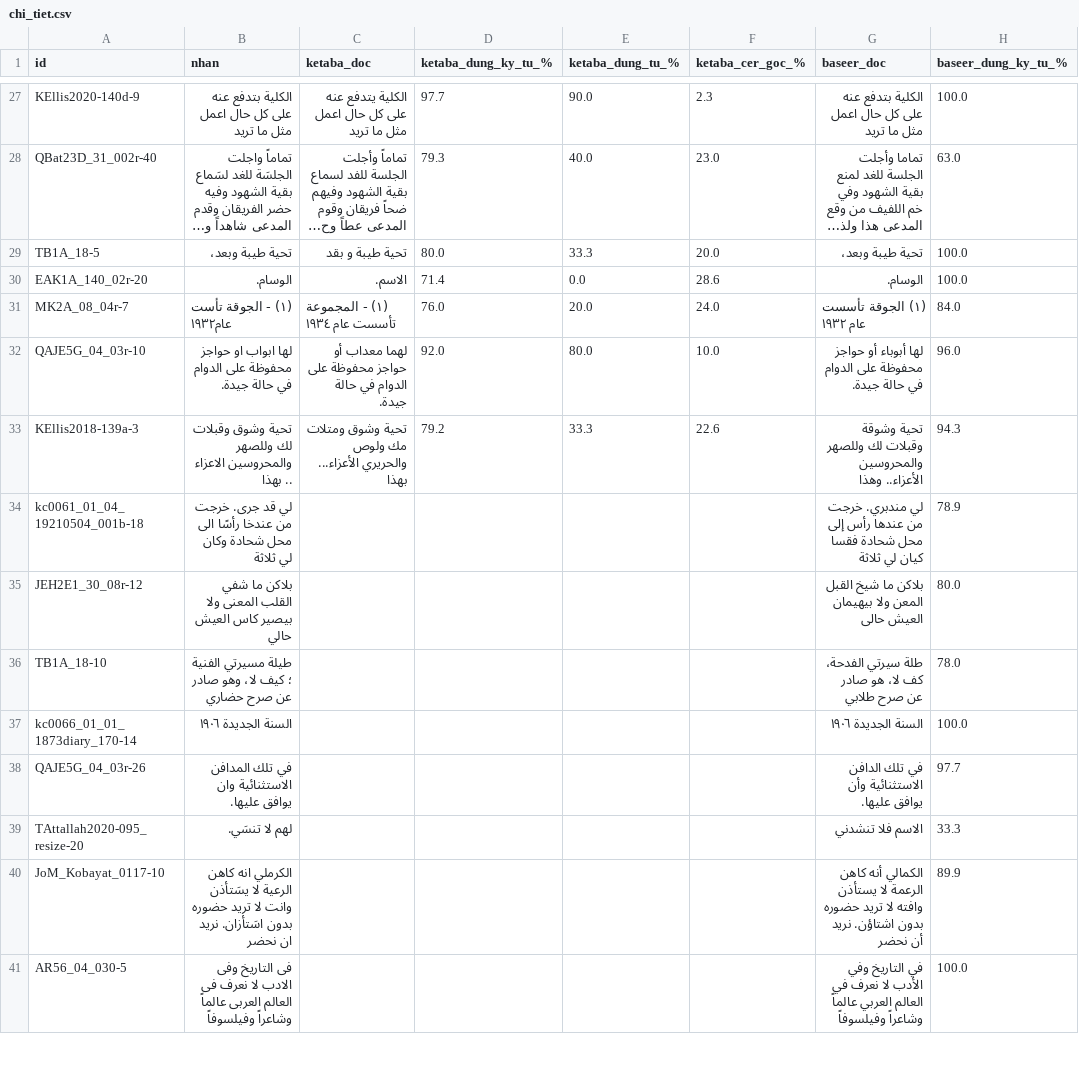
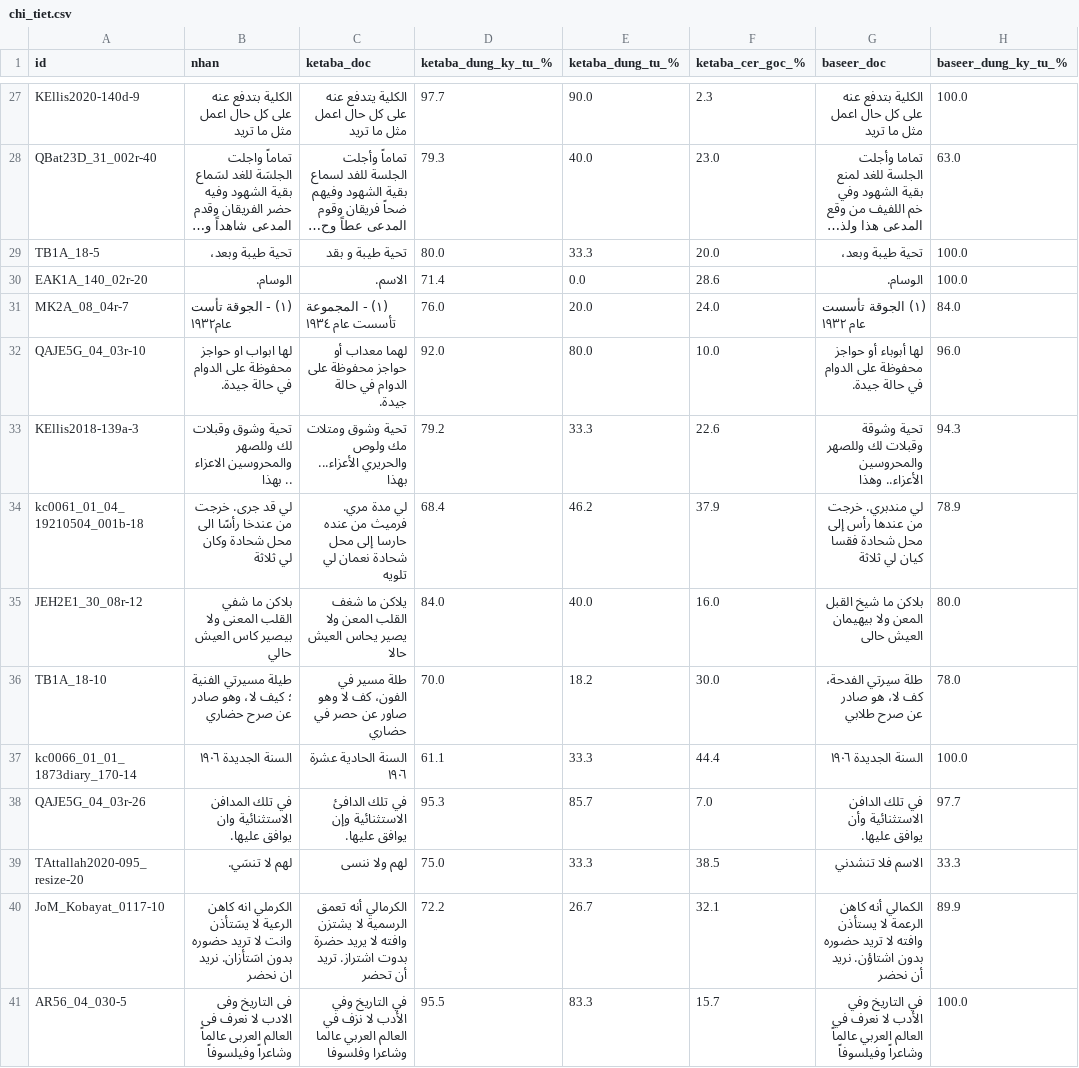
Before and after one commit to khanhkhmt/ocr-bench, a CSV file: htr_eval_muharaf_n500/chi_tiet.csv, drawn as a sheet; only a part is shown, gaps mark what is left out; long unchanged cells end in …; the diff covers the shown part only; the diff names each change by its address in the sheet, - before the commit and + after, or states it on an @@ line.

Commit message:
htr_eval 2026-10-12 03:35 UTC: đang chấm ketaba 48/500

```diff
--- a/htr_eval_muharaf_n500/chi_tiet.csv
+++ b/htr_eval_muharaf_n500/chi_tiet.csv
-C34 (ketaba_doc): (empty)
+C34 (ketaba_doc): لي مدة مري. فرميث من عنده حارسا إلى محل شحادة نعمان لي تلويه
-D34 (ketaba_dung_ky_tu_%): (empty)
+D34 (ketaba_dung_ky_tu_%): 68.4
-E34 (ketaba_dung_tu_%): (empty)
+E34 (ketaba_dung_tu_%): 46.2
-F34 (ketaba_cer_goc_%): (empty)
+F34 (ketaba_cer_goc_%): 37.9
-C35 (ketaba_doc): (empty)
+C35 (ketaba_doc): يلاكن ما شغف القلب المعن ولا يصير يحاس العيش حالا
-D35 (ketaba_dung_ky_tu_%): (empty)
+D35 (ketaba_dung_ky_tu_%): 84.0
-E35 (ketaba_dung_tu_%): (empty)
+E35 (ketaba_dung_tu_%): 40.0
-F35 (ketaba_cer_goc_%): (empty)
+F35 (ketaba_cer_goc_%): 16.0
-C36 (ketaba_doc): (empty)
+C36 (ketaba_doc): طلة مسير في الفون، كف لا وهو صاور عن حصر في حضاري
-D36 (ketaba_dung_ky_tu_%): (empty)
+D36 (ketaba_dung_ky_tu_%): 70.0
-E36 (ketaba_dung_tu_%): (empty)
+E36 (ketaba_dung_tu_%): 18.2
-F36 (ketaba_cer_goc_%): (empty)
+F36 (ketaba_cer_goc_%): 30.0
-C37 (ketaba_doc): (empty)
+C37 (ketaba_doc): السنة الحادية عشرة ١٩٠٦
-D37 (ketaba_dung_ky_tu_%): (empty)
+D37 (ketaba_dung_ky_tu_%): 61.1
-E37 (ketaba_dung_tu_%): (empty)
+E37 (ketaba_dung_tu_%): 33.3
-F37 (ketaba_cer_goc_%): (empty)
+F37 (ketaba_cer_goc_%): 44.4
-C38 (ketaba_doc): (empty)
+C38 (ketaba_doc): في تلك الدافئ الاستثنائية وإن يوافق عليها.
-D38 (ketaba_dung_ky_tu_%): (empty)
+D38 (ketaba_dung_ky_tu_%): 95.3
-E38 (ketaba_dung_tu_%): (empty)
+E38 (ketaba_dung_tu_%): 85.7
-F38 (ketaba_cer_goc_%): (empty)
+F38 (ketaba_cer_goc_%): 7.0
-C39 (ketaba_doc): (empty)
+C39 (ketaba_doc): لهم ولا ننسى
-D39 (ketaba_dung_ky_tu_%): (empty)
+D39 (ketaba_dung_ky_tu_%): 75.0
-E39 (ketaba_dung_tu_%): (empty)
+E39 (ketaba_dung_tu_%): 33.3
-F39 (ketaba_cer_goc_%): (empty)
+F39 (ketaba_cer_goc_%): 38.5
-C40 (ketaba_doc): (empty)
+C40 (ketaba_doc): الكرمالي أنه تعمق الرسمية لا يشتزن وافته لا يريد حضرة بدوت اشتراز. تريد أن تحضر
-D40 (ketaba_dung_ky_tu_%): (empty)
+D40 (ketaba_dung_ky_tu_%): 72.2
-E40 (ketaba_dung_tu_%): (empty)
+E40 (ketaba_dung_tu_%): 26.7
-F40 (ketaba_cer_goc_%): (empty)
+F40 (ketaba_cer_goc_%): 32.1
-C41 (ketaba_doc): (empty)
+C41 (ketaba_doc): في التاريخ وفي الأدب لا نزف في العالم العربي عالما وشاعرا وفلسوفا
-D41 (ketaba_dung_ky_tu_%): (empty)
+D41 (ketaba_dung_ky_tu_%): 95.5
-E41 (ketaba_dung_tu_%): (empty)
+E41 (ketaba_dung_tu_%): 83.3
-F41 (ketaba_cer_goc_%): (empty)
+F41 (ketaba_cer_goc_%): 15.7
```
Also changed, not shown: 160 edited cells elsewhere in this file, 4 other files.
